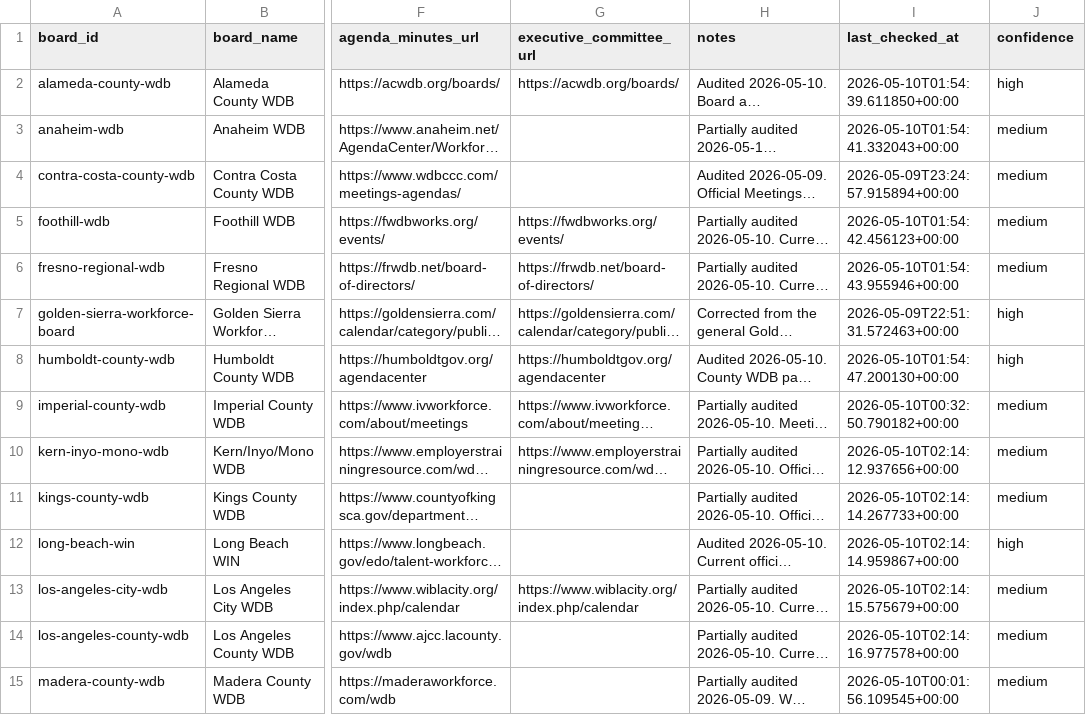
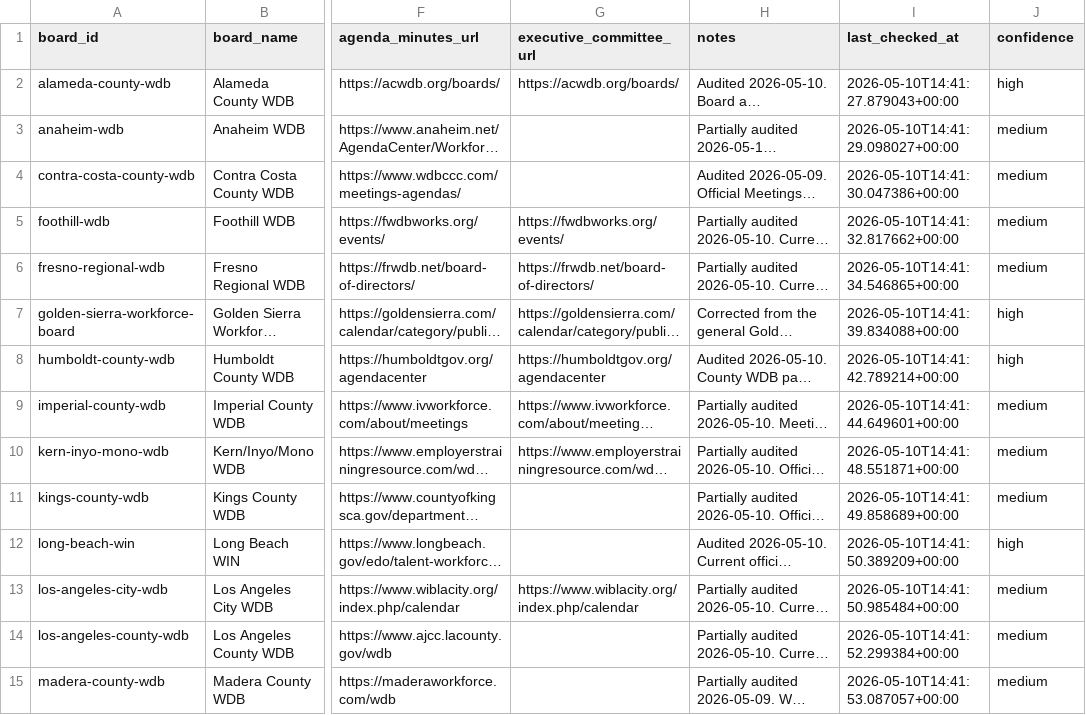
Before and after one commit to peckadam/ca-local-board-meetings, a CSV file: data/local_board_meetings/source_registry.csv, drawn as a sheet; only a part is shown, gaps mark what is left out; long unchanged cells end in …; the diff covers the shown part only; the diff names each change by its address in the sheet, - before the commit and + after, or states it on an @@ line.

Commit message:
Refresh calendar with profiled sources

```diff
--- a/data/local_board_meetings/source_registry.csv
+++ b/data/local_board_meetings/source_registry.csv
-I2 (last_checked_at): 2026-05-10T01:54:39.611850+00:00
+I2 (last_checked_at): 2026-05-10T14:41:27.879043+00:00
-I3 (last_checked_at): 2026-05-10T01:54:41.332043+00:00
+I3 (last_checked_at): 2026-05-10T14:41:29.098027+00:00
-I4 (last_checked_at): 2026-05-09T23:24:57.915894+00:00
+I4 (last_checked_at): 2026-05-10T14:41:30.047386+00:00
-I5 (last_checked_at): 2026-05-10T01:54:42.456123+00:00
+I5 (last_checked_at): 2026-05-10T14:41:32.817662+00:00
-I6 (last_checked_at): 2026-05-10T01:54:43.955946+00:00
+I6 (last_checked_at): 2026-05-10T14:41:34.546865+00:00
-I7 (last_checked_at): 2026-05-09T22:51:31.572463+00:00
+I7 (last_checked_at): 2026-05-10T14:41:39.834088+00:00
-I8 (last_checked_at): 2026-05-10T01:54:47.200130+00:00
+I8 (last_checked_at): 2026-05-10T14:41:42.789214+00:00
-I9 (last_checked_at): 2026-05-10T00:32:50.790182+00:00
+I9 (last_checked_at): 2026-05-10T14:41:44.649601+00:00
-I10 (last_checked_at): 2026-05-10T02:14:12.937656+00:00
+I10 (last_checked_at): 2026-05-10T14:41:48.551871+00:00
-I11 (last_checked_at): 2026-05-10T02:14:14.267733+00:00
+I11 (last_checked_at): 2026-05-10T14:41:49.858689+00:00
-I12 (last_checked_at): 2026-05-10T02:14:14.959867+00:00
+I12 (last_checked_at): 2026-05-10T14:41:50.389209+00:00
-I13 (last_checked_at): 2026-05-10T02:14:15.575679+00:00
+I13 (last_checked_at): 2026-05-10T14:41:50.985484+00:00
-I14 (last_checked_at): 2026-05-10T02:14:16.977578+00:00
+I14 (last_checked_at): 2026-05-10T14:41:52.299384+00:00
-I15 (last_checked_at): 2026-05-10T00:01:56.109545+00:00
+I15 (last_checked_at): 2026-05-10T14:41:53.087057+00:00
```
Also changed, not shown: 31 edited cells elsewhere in this file, 7 other files.
